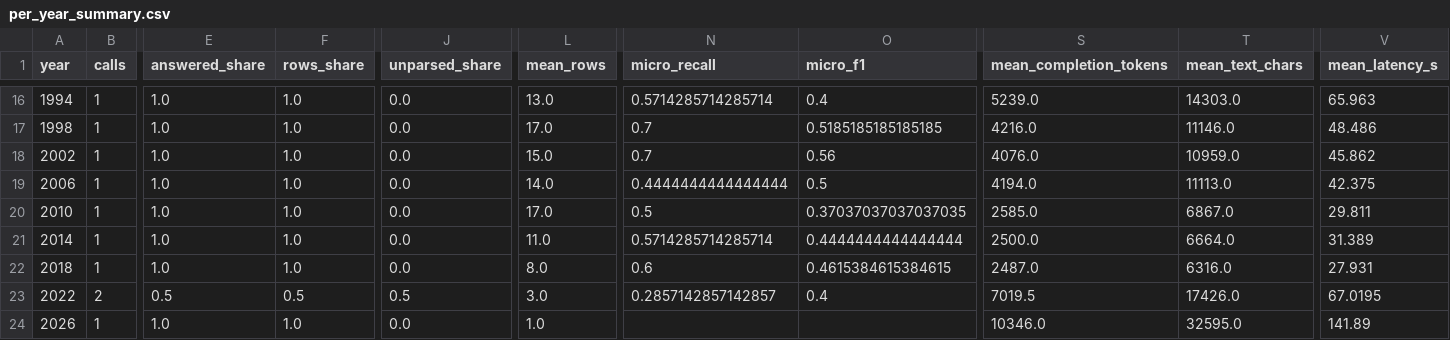
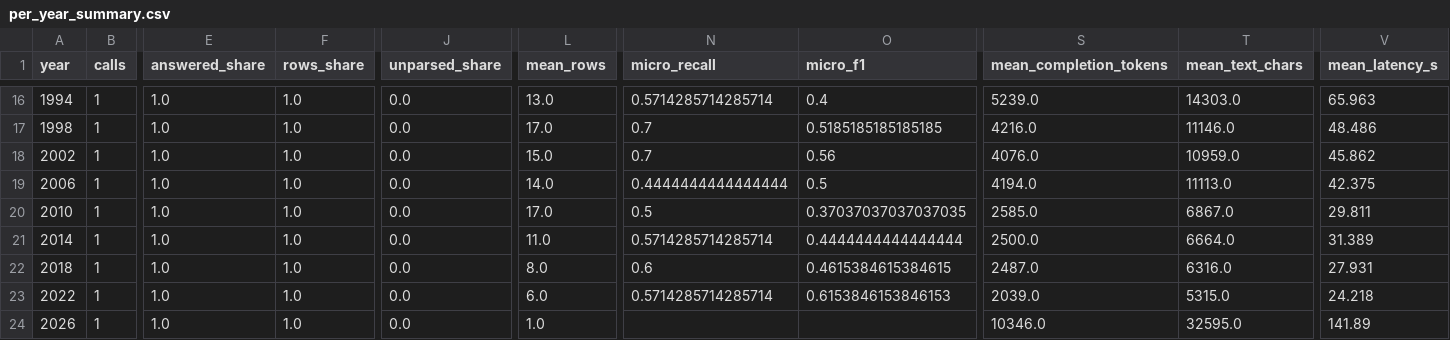
Before and after one commit to Arunav-Das/football_analyser, a CSV file: claude_code_football_player_by_year/analysis/per_year_summary.csv, drawn as a sheet; only a part is shown, gaps mark what is left out; the diff names each change by its address in the sheet, - before the commit and + after, or states it on an @@ line.

```diff
--- a/claude_code_football_player_by_year/analysis/per_year_summary.csv
+++ b/claude_code_football_player_by_year/analysis/per_year_summary.csv
-B23 (calls): 2
+B23 (calls): 1
-E23 (answered_share): 0.5
+E23 (answered_share): 1.0
-F23 (rows_share): 0.5
+F23 (rows_share): 1.0
-J23 (unparsed_share): 0.5
+J23 (unparsed_share): 0.0
-L23 (mean_rows): 3.0
+L23 (mean_rows): 6.0
-N23 (micro_recall): 0.2857142857142857
+N23 (micro_recall): 0.5714285714285714
-O23 (micro_f1): 0.4
+O23 (micro_f1): 0.6153846153846153
-S23 (mean_completion_tokens): 7019.5
+S23 (mean_completion_tokens): 2039.0
-T23 (mean_text_chars): 17426.0
+T23 (mean_text_chars): 5315.0
-V23 (mean_latency_s): 67.0195
+V23 (mean_latency_s): 24.218
```
Also changed, not shown: claude_code_football_player_by_year/analysis/eval_per_record.csv, claude_code_football_player_by_year/analysis/per_year_eval.csv, 37 other files.
